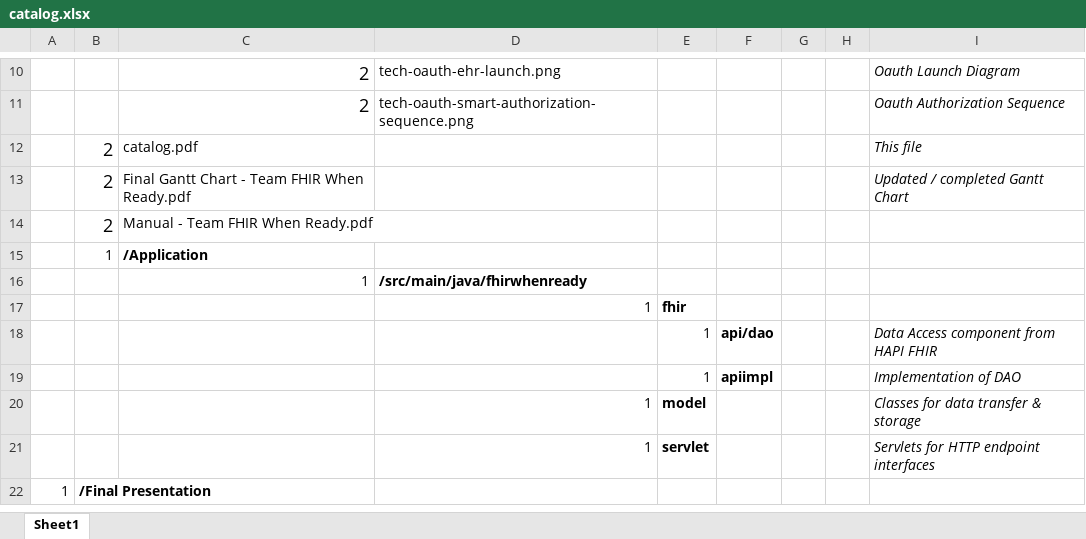
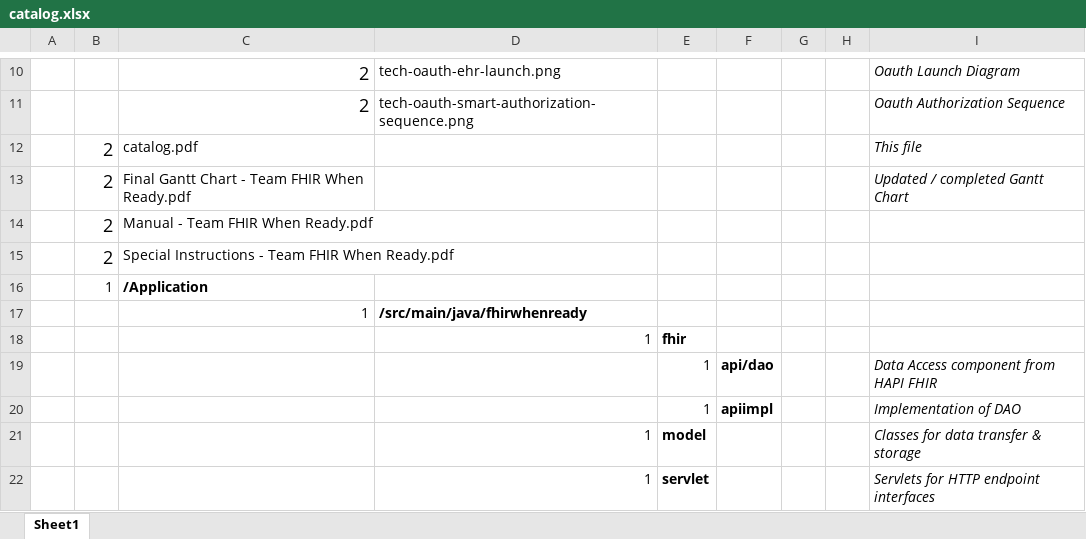
Before and after one commit to pmaserrat/DischargeDecisionMaking, an Excel workbook: Final Project/Final Application/catalog.xlsx, sheet Sheet1, drawn as a sheet; only a part is shown, gaps mark what is left out; the shorter side is filled out with more unchanged rows; values as stored, in another font and other column widths than the file's, no borders; the diff names each change by its address in the sheet, - before the commit and + after, or states it on an @@ line.

Commit message:
catalog - added special instructions

```diff
--- a/Final Project/Final Application/catalog.xlsx (sheet Sheet1)
+++ b/Final Project/Final Application/catalog.xlsx (sheet Sheet1)
+row 15:  | 2 | Special Instructions - Team FHIR When Ready.pdf
```
Also changed, not shown: 1 other file.
